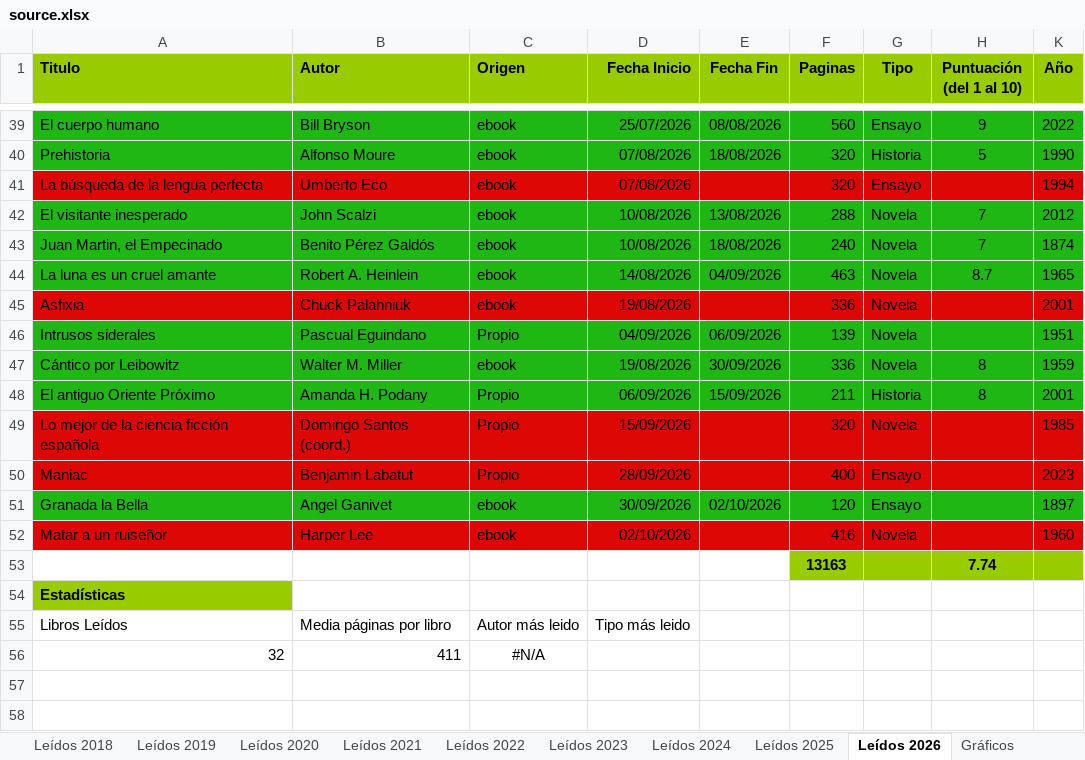
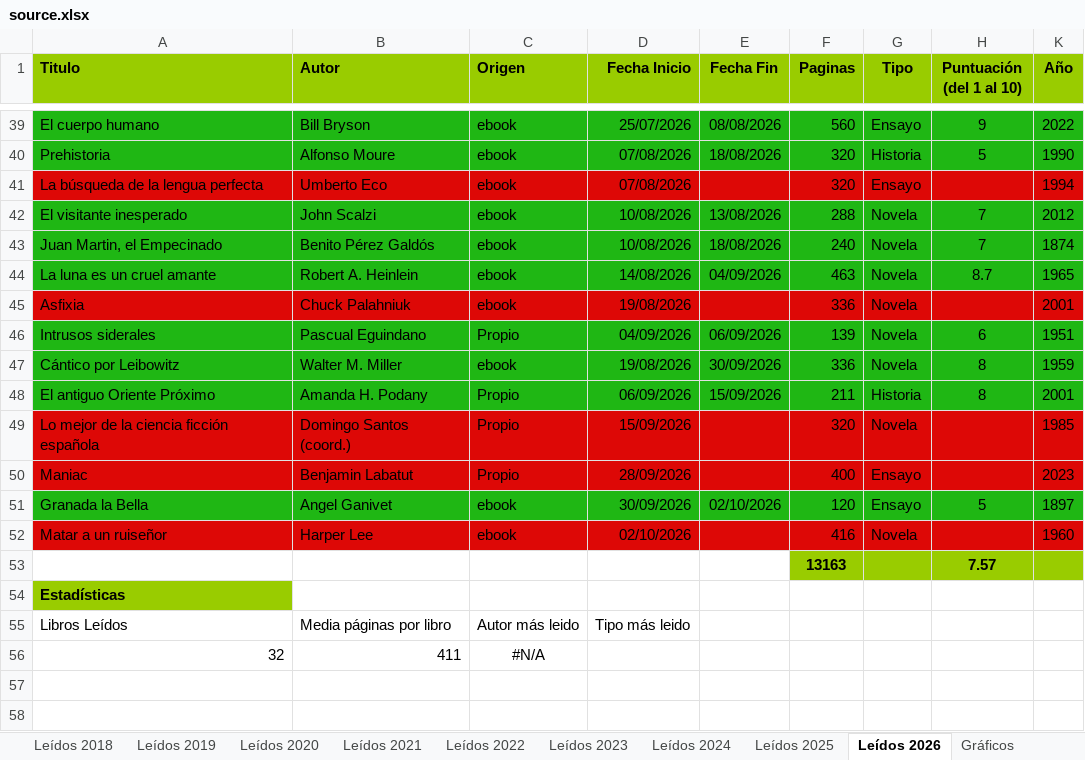
Before and after one commit to mvilchez/books, an Excel workbook: telemetry_sandbox/source.xlsx, sheet Leídos 2026, drawn as a sheet; only a part is shown, gaps mark what is left out; values as stored, in another font and other column widths than the file's, no borders; the diff names each change by its address in the sheet, - before the commit and + after, or states it on an @@ line.

```diff
--- a/telemetry_sandbox/source.xlsx (sheet Leídos 2026)
+++ b/telemetry_sandbox/source.xlsx (sheet Leídos 2026)
-H46 (Puntuación (del 1 al 10)): (empty)
+H46 (Puntuación (del 1 al 10)): 6
-H51 (Puntuación (del 1 al 10)): (empty)
+H51 (Puntuación (del 1 al 10)): 5
-H53 (Puntuación (del 1 al 10)): 7.74
+H53 (Puntuación (del 1 al 10)): 7.57
```
Also changed, not shown: charts or pictures, 23 other files.
